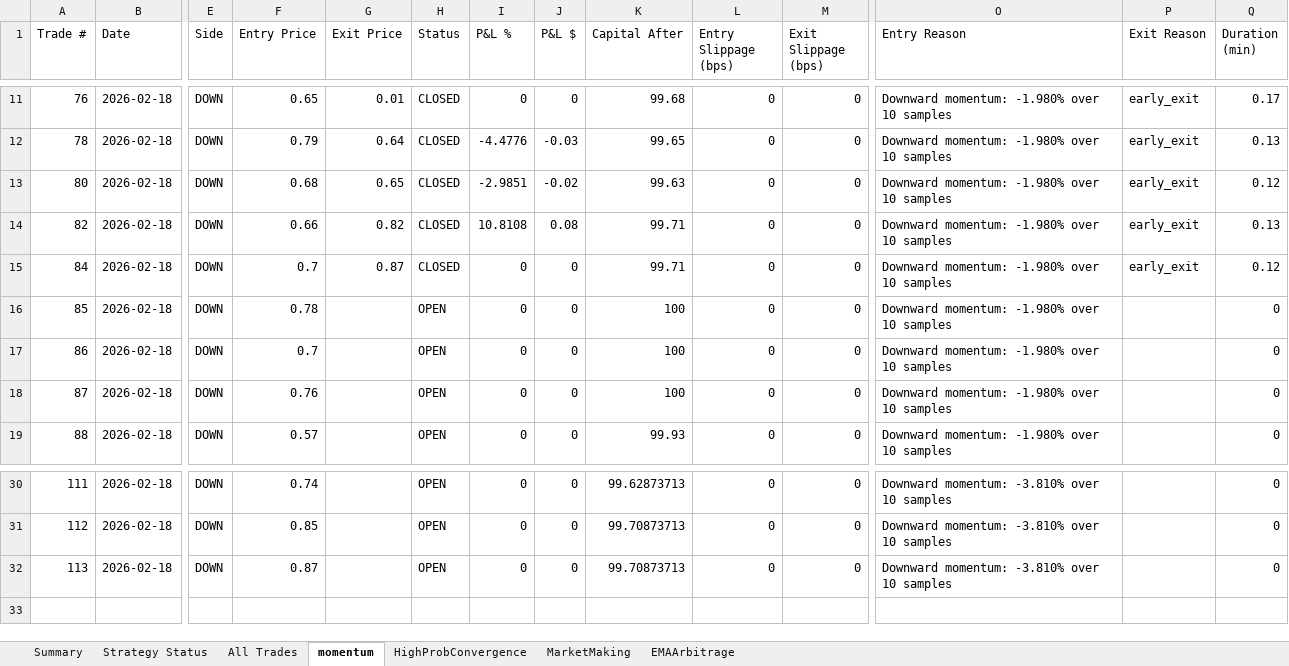
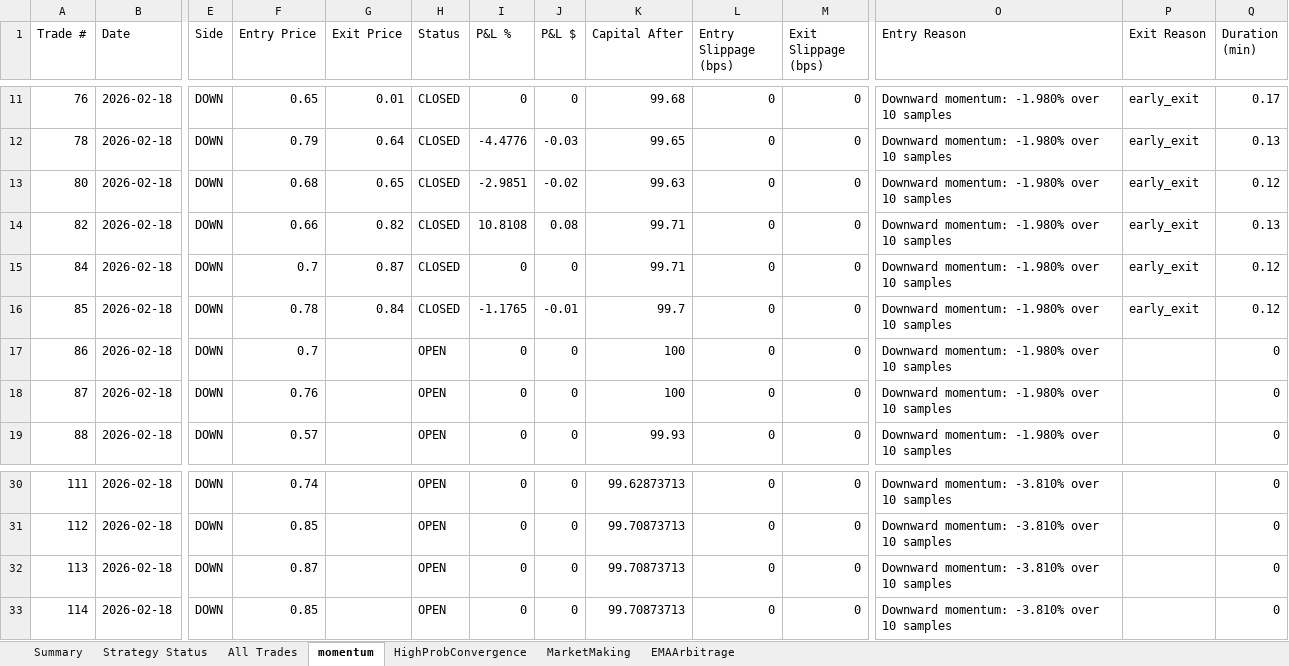
Before and after one commit to herbalclaw/polymarket-strategy-tester, an Excel workbook: live_trading_results.xlsx, sheet momentum, drawn as a sheet; only a part is shown, gaps mark what is left out; values as stored, in another font and other column widths than the file's, no borders; rows hold the shown columns only; the diff names each change by its address in the sheet, - before the commit and + after, or states it on an @@ line.

Commit message:
Trade #56 closed at 2026-02-18 00:21:16 - unknown UNKNOWN +0.000%

```diff
--- a/live_trading_results.xlsx (sheet momentum)
+++ b/live_trading_results.xlsx (sheet momentum)
-G16 (Exit Price): (empty)
+G16 (Exit Price): 0.84
-H16 (Status): OPEN
+H16 (Status): CLOSED
-I16 (P&L %): 0
+I16 (P&L %): -1.1765
-J16 (P&L $): 0
+J16 (P&L $): -0.01
-K16 (Capital After): 100
+K16 (Capital After): 99.7
-P16 (Exit Reason): (empty)
+P16 (Exit Reason): early_exit
-Q16 (Duration (min)): 0
+Q16 (Duration (min)): 0.12
+row 33: 114 | 2026-02-18 | DOWN | 0.85 |  | OPEN | 0 | 0 | 99.70873713 | 0 | 0 | Downward momentum: -3.810% over 10 samples |  | 0
```
Also changed, not shown: sheet All Trades, sheet Summary, sheet Strategy Status.
